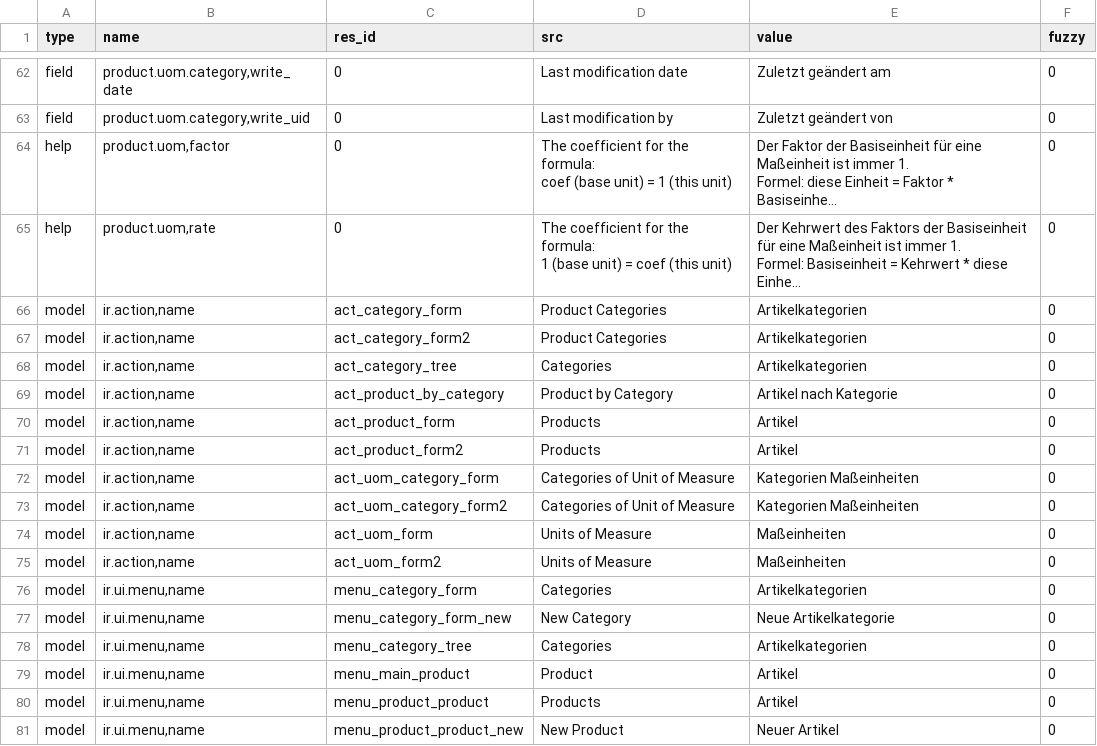
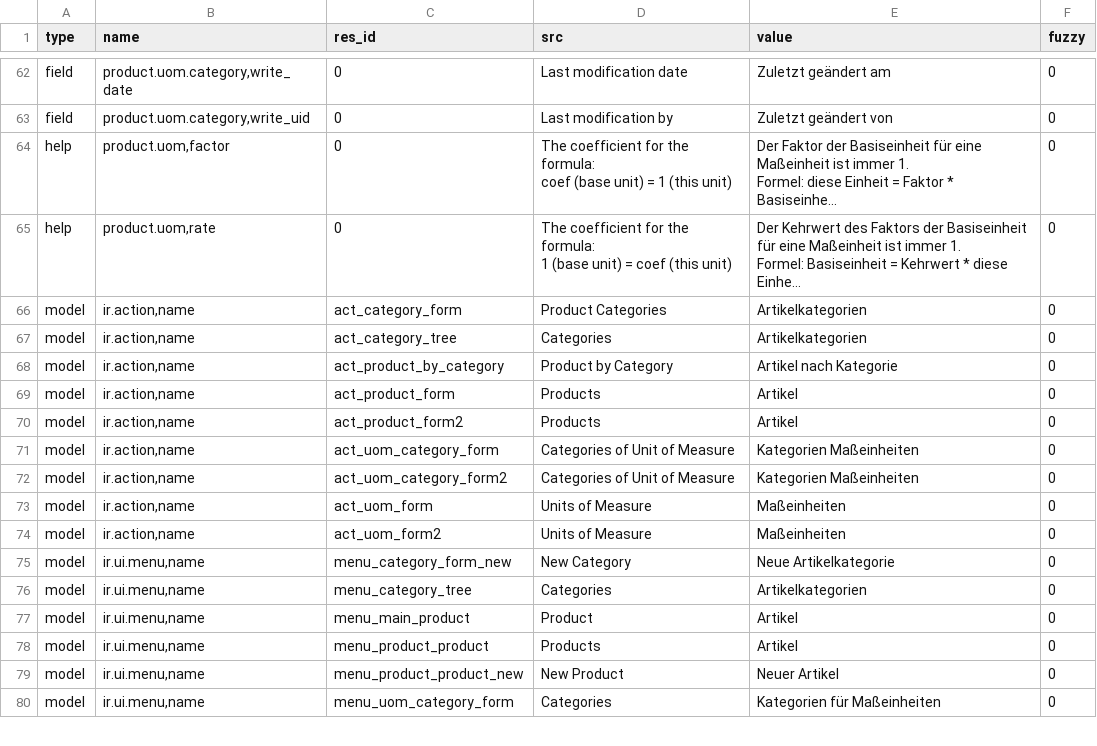
Before and after one commit to coopengo/product, a CSV file: de_DE.csv, drawn as a sheet; only a part is shown, gaps mark what is left out; the shorter side is filled out with more unchanged rows; long unchanged cells end in …; the diff names each change by its address in the sheet, - before the commit and + after, or states it on an @@ line.

Commit message:
Update translation for de_DE.

```diff
--- a/de_DE.csv
+++ b/de_DE.csv
-row 67: model | ir.action,name | act_category_form2 | Product Categories | Artikelkategorien | 0
-row 76: model | ir.ui.menu,name | menu_category_form | Categories | Artikelkategorien | 0
```
